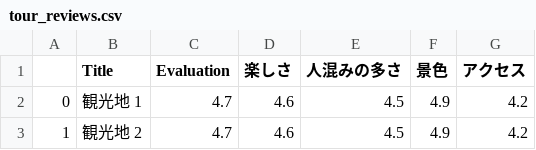
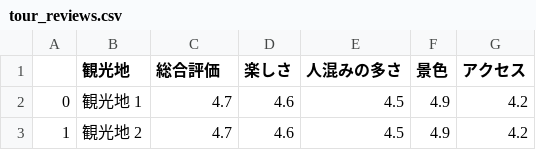
Before and after one commit to oasis-forever/web_scraping_tutorial, a CSV file: csv/tour_reviews.csv, drawn as a sheet; only a part is shown.

```diff
--- a/csv/tour_reviews.csv
+++ b/csv/tour_reviews.csv
@@ -1,2 +1,2 @@
-,Title,Evaluation,楽しさ,人混みの多さ,景色,アクセス
+,観光地,総合評価,楽しさ,人混みの多さ,景色,アクセス
 0,観光地 1,4.7,4.6,4.5,4.9,4.2
```
Also changed, not shown: 1 other file.
